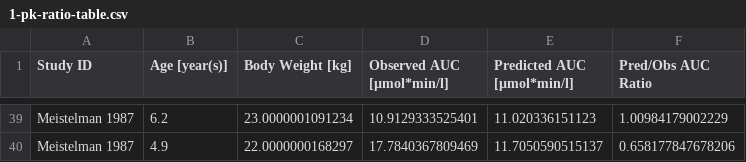
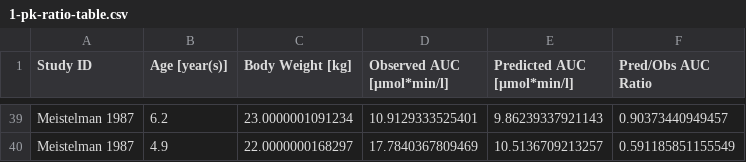
Before and after one commit to pchelle/Test-of-Pediatric-Qualification-Workflow, a CSV file: 002_section_3/1-pk-ratio-table.csv, drawn as a sheet; only a part is shown, gaps mark what is left out; the diff covers the shown part only.

```diff
--- a/002_section_3/1-pk-ratio-table.csv
+++ b/002_section_3/1-pk-ratio-table.csv
@@ -39,2 +39,2 @@
-"Meistelman 1987",6.2,23.0000001091234,10.9129333525401,11.020336151123,1.00984179002229
-"Meistelman 1987",4.9,22.0000000168297,17.7840367809469,11.7050590515137,0.658177847678206
+"Meistelman 1987",6.2,23.0000001091234,10.9129333525401,9.86239337921143,0.90373440949457
+"Meistelman 1987",4.9,22.0000000168297,17.7840367809469,10.5136709213257,0.591185851155549
```
Also changed, not shown: 32 edited cells elsewhere in this file, 002_section_3/005_section_33/9-pk-ratio-table.csv, 13 other files.
